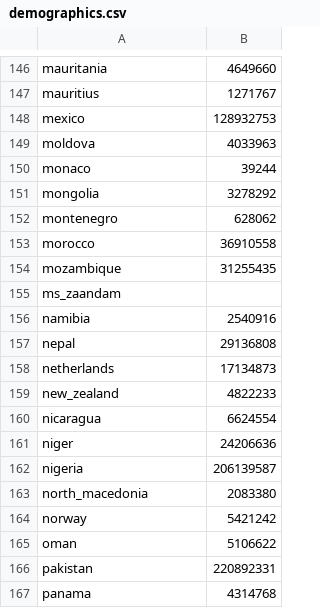
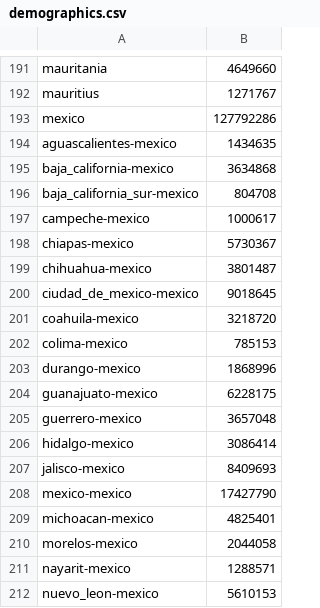
Before and after one commit to jcampos8782/COVID19-API, a CSV file: data/meta/demographics.csv, drawn as a sheet; only a part is shown, gaps mark what is left out; the shorter side is filled out with more unchanged rows; the diff covers the shown part only.

```diff
--- a/data/meta/demographics.csv
+++ b/data/meta/demographics.csv
@@ -147,2 +192,21 @@ mauritania,4649660
 mauritius,1271767
-mexico,128932753
+mexico,127792286
+aguascalientes-mexico,1434635
+baja_california-mexico,3634868
+baja_california_sur-mexico,804708
+campeche-mexico,1000617
+chiapas-mexico,5730367
+chihuahua-mexico,3801487
+ciudad_de_mexico-mexico,9018645
+coahuila-mexico,3218720
+colima-mexico,785153
+durango-mexico,1868996
+guanajuato-mexico,6228175
+guerrero-mexico,3657048
+hidalgo-mexico,3086414
+jalisco-mexico,8409693
+mexico-mexico,17427790
+michoacan-mexico,4825401
+morelos-mexico,2044058
+nayarit-mexico,1288571
+nuevo_leon-mexico,5610153
```
Also changed, not shown: 59 added rows elsewhere in this file, data/downloads/github/CSSEGISandData/confirmed_global.csv, data/downloads/github/CSSEGISandData/recovered_global.csv, 14 other files.
